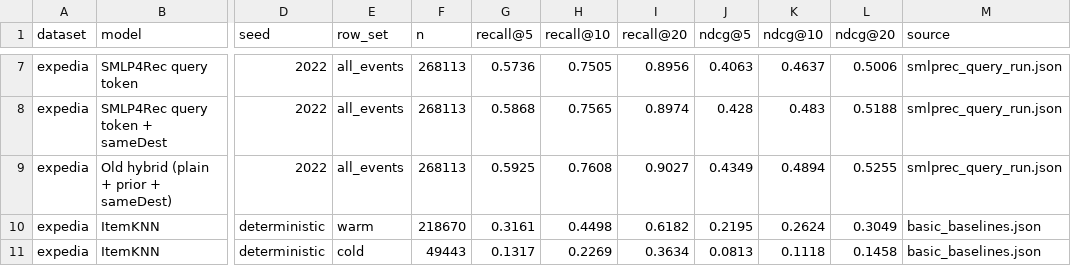
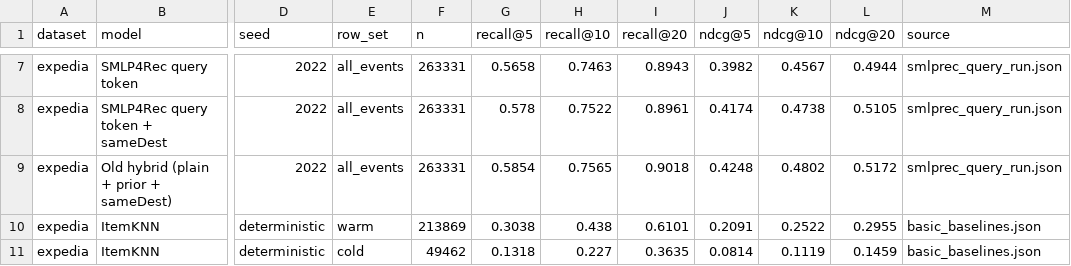
Before and after one commit to Quocker20/next-best-product-recommendation, a CSV file: reports/benchmark_results.csv, drawn as a sheet; only a part is shown, gaps mark what is left out; the diff covers the shown part only; the diff names each change by its address in the sheet, - before the commit and + after, or states it on an @@ line.

```diff
--- a/reports/benchmark_results.csv
+++ b/reports/benchmark_results.csv
-F7:F9 (n): 268113
+F7:F9 (n): 263331
-G7 (recall@5): 0.5736
+G7 (recall@5): 0.5658
-H7 (recall@10): 0.7505
+H7 (recall@10): 0.7463
-I7 (recall@20): 0.8956
+I7 (recall@20): 0.8943
-J7 (ndcg@5): 0.4063
+J7 (ndcg@5): 0.3982
-K7 (ndcg@10): 0.4637
+K7 (ndcg@10): 0.4567
-L7 (ndcg@20): 0.5006
+L7 (ndcg@20): 0.4944
-G8 (recall@5): 0.5868
+G8 (recall@5): 0.578
-H8 (recall@10): 0.7565
+H8 (recall@10): 0.7522
-I8 (recall@20): 0.8974
+I8 (recall@20): 0.8961
-J8 (ndcg@5): 0.428
+J8 (ndcg@5): 0.4174
-K8 (ndcg@10): 0.483
+K8 (ndcg@10): 0.4738
-L8 (ndcg@20): 0.5188
+L8 (ndcg@20): 0.5105
-G9 (recall@5): 0.5925
+G9 (recall@5): 0.5854
-H9 (recall@10): 0.7608
+H9 (recall@10): 0.7565
-I9 (recall@20): 0.9027
+I9 (recall@20): 0.9018
-J9 (ndcg@5): 0.4349
+J9 (ndcg@5): 0.4248
-K9 (ndcg@10): 0.4894
+K9 (ndcg@10): 0.4802
-L9 (ndcg@20): 0.5255
+L9 (ndcg@20): 0.5172
-F10 (n): 218670
+F10 (n): 213869
-G10 (recall@5): 0.3161
+G10 (recall@5): 0.3038
-H10 (recall@10): 0.4498
+H10 (recall@10): 0.438
-I10 (recall@20): 0.6182
+I10 (recall@20): 0.6101
-J10 (ndcg@5): 0.2195
+J10 (ndcg@5): 0.2091
-K10 (ndcg@10): 0.2624
+K10 (ndcg@10): 0.2522
-L10 (ndcg@20): 0.3049
+L10 (ndcg@20): 0.2955
-F11 (n): 49443
+F11 (n): 49462
-G11 (recall@5): 0.1317
+G11 (recall@5): 0.1318
-H11 (recall@10): 0.2269
+H11 (recall@10): 0.227
-I11 (recall@20): 0.3634
+I11 (recall@20): 0.3635
-J11 (ndcg@5): 0.0813
+J11 (ndcg@5): 0.0814
-K11 (ndcg@10): 0.1118
+K11 (ndcg@10): 0.1119
-L11 (ndcg@20): 0.1458
+L11 (ndcg@20): 0.1459
```
Also changed, not shown: 70 edited cells elsewhere in this file, 37 other files.
